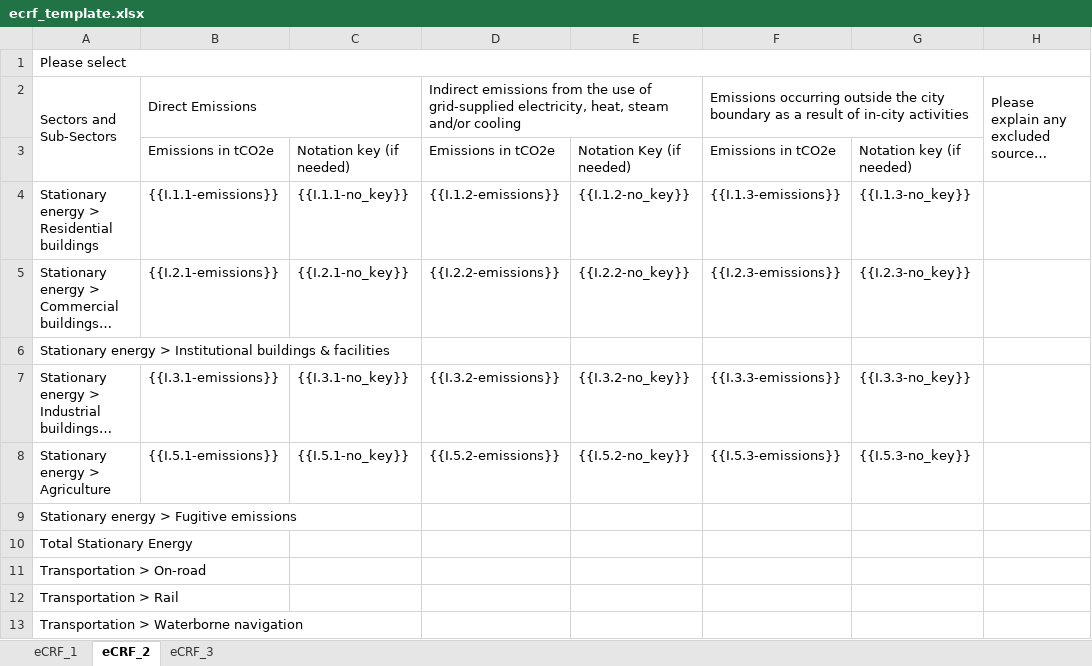
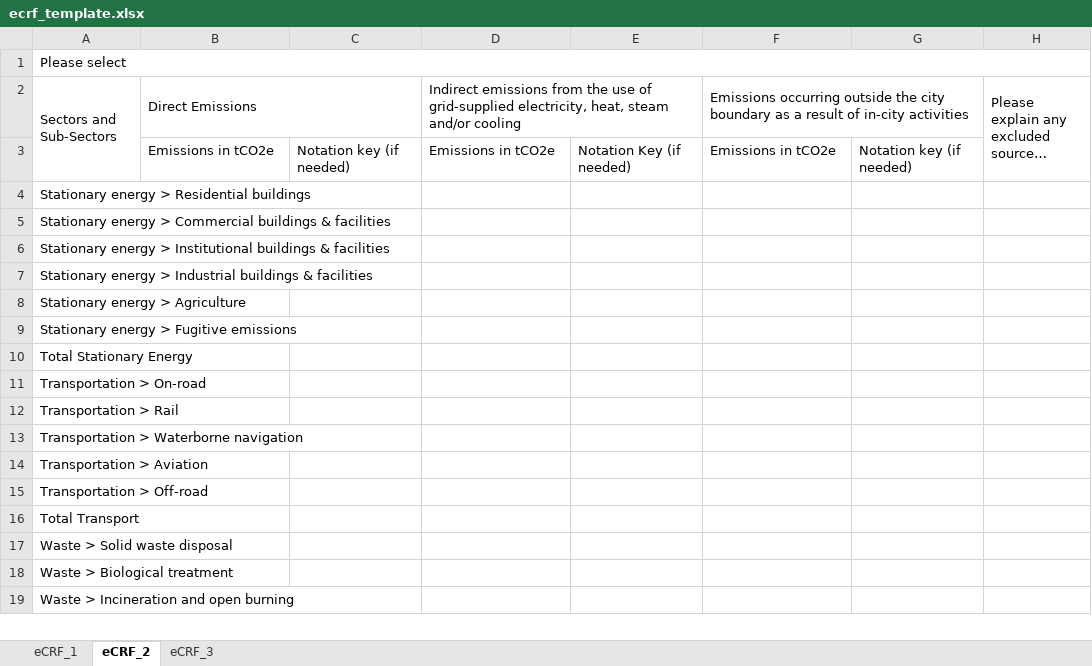
Before and after one commit to Open-Earth-Foundation/CityCatalyst, an Excel workbook: app/templates/ecrf_template.xlsx, sheet eCRF_2, drawn as a sheet; only a part is shown; the shorter side is filled out with more unchanged rows; long unchanged cells end in …; values as stored, in another font and other column widths than the file's, no borders; the diff names each change by its address in the sheet, - before the commit and + after, or states it on an @@ line.

Commit message:
chore: code cleanups for ecrf tab1

```diff
--- a/app/templates/ecrf_template.xlsx (sheet eCRF_2)
+++ b/app/templates/ecrf_template.xlsx (sheet eCRF_2)
-B4: {{I.1.1-emissions}}
+B4: (empty)
-C4: {{I.1.1-no_key}}
+C4: (empty)
-D4: {{I.1.2-emissions}}
+D4: (empty)
-E4: {{I.1.2-no_key}}
+E4: (empty)
-F4: {{I.1.3-emissions}}
+F4: (empty)
-G4: {{I.1.3-no_key}}
+G4: (empty)
-B5: {{I.2.1-emissions}}
+B5: (empty)
-C5: {{I.2.1-no_key}}
+C5: (empty)
-D5: {{I.2.2-emissions}}
+D5: (empty)
-E5: {{I.2.2-no_key}}
+E5: (empty)
-F5: {{I.2.3-emissions}}
+F5: (empty)
-G5: {{I.2.3-no_key}}
+G5: (empty)
-B7: {{I.3.1-emissions}}
+B7: (empty)
-C7: {{I.3.1-no_key}}
+C7: (empty)
-D7: {{I.3.2-emissions}}
+D7: (empty)
-E7: {{I.3.2-no_key}}
+E7: (empty)
-F7: {{I.3.3-emissions}}
+F7: (empty)
-G7: {{I.3.3-no_key}}
+G7: (empty)
-B8: {{I.5.1-emissions}}
+B8: (empty)
-C8: {{I.5.1-no_key}}
+C8: (empty)
-D8: {{I.5.2-emissions}}
+D8: (empty)
-E8: {{I.5.2-no_key}}
+E8: (empty)
-F8: {{I.5.3-emissions}}
+F8: (empty)
-G8: {{I.5.3-no_key}}
+G8: (empty)
```
Also changed, not shown: 4 other files.
